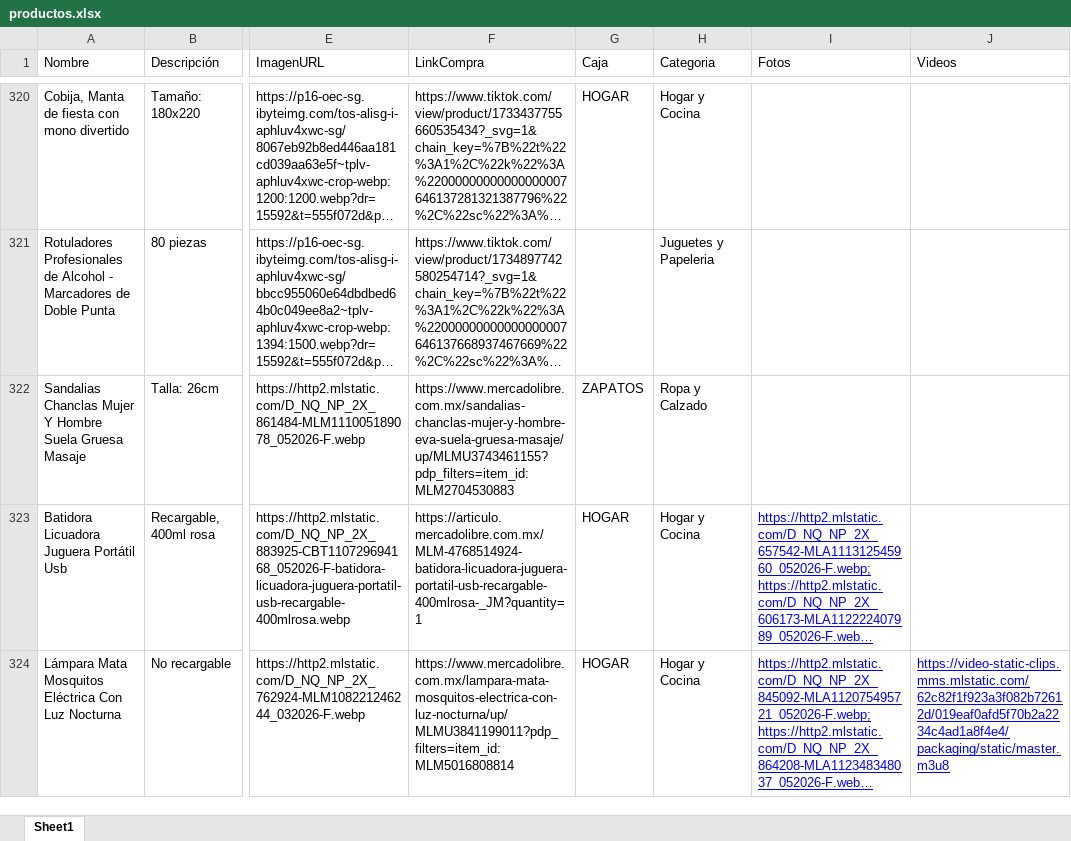
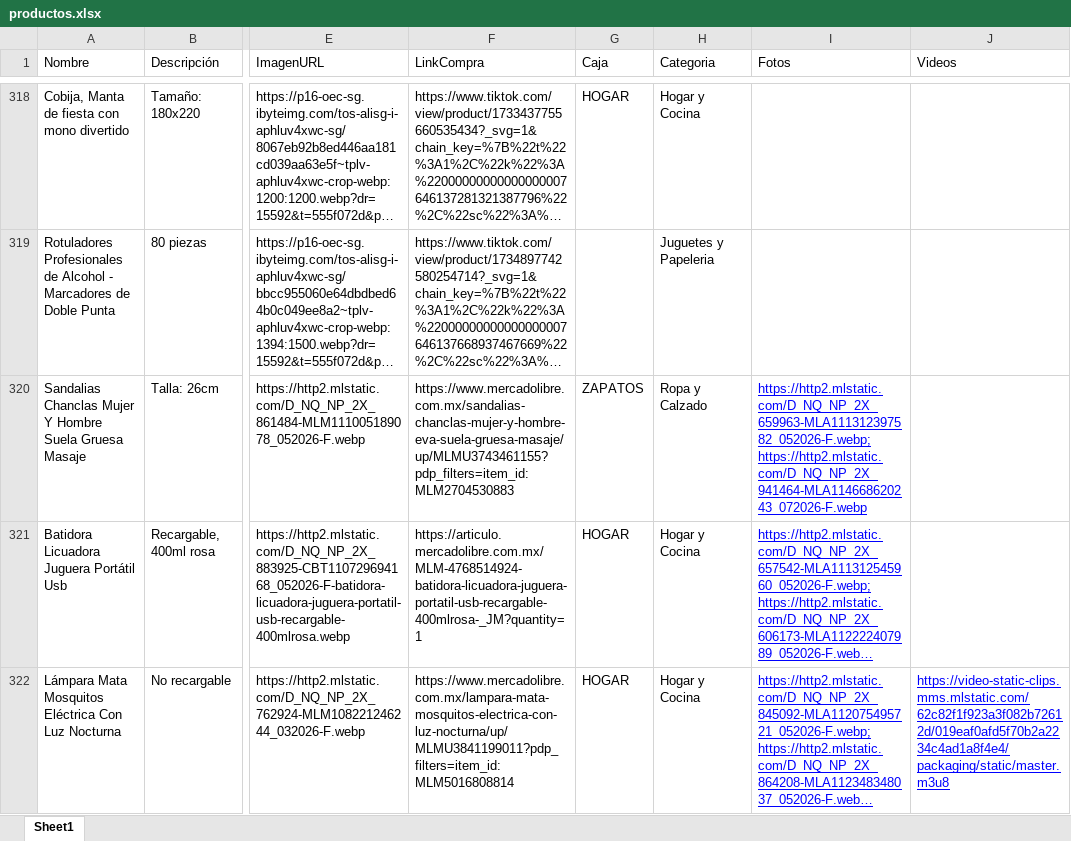
Before and after one commit to Panch17/Catalogo, an Excel workbook: datos/productos.xlsx, sheet Sheet1, drawn as a sheet; only a part is shown, gaps mark what is left out; long unchanged cells end in …; values as stored, in another font and other column widths than the file's, no borders; table styles not drawn; addresses are those after the commit; the diff covers the shown part only; the diff names each change by its address in the sheet, - before the commit and + after, or states it on an @@ line.

Commit message:
Actualiza proyecto (2 modificados, 1 nuevo): productos.xlsx, index.html, ~$productos.xlsx

```diff
--- a/datos/productos.xlsx (sheet Sheet1)
+++ b/datos/productos.xlsx (sheet Sheet1)
-I320 (Fotos): (empty)
+I320 (Fotos): https://http2.mlstatic.com/D_NQ_NP_2X_659963-MLA111312397582_052026-F.webp;https://http2.mlstatic.com/D_NQ_NP_2X_941464-MLA114668620243_072026-F.webp
```
Also changed, not shown: 2 removed rows, 35 edited cells and cell formats elsewhere in this sheet, 2 other files.
